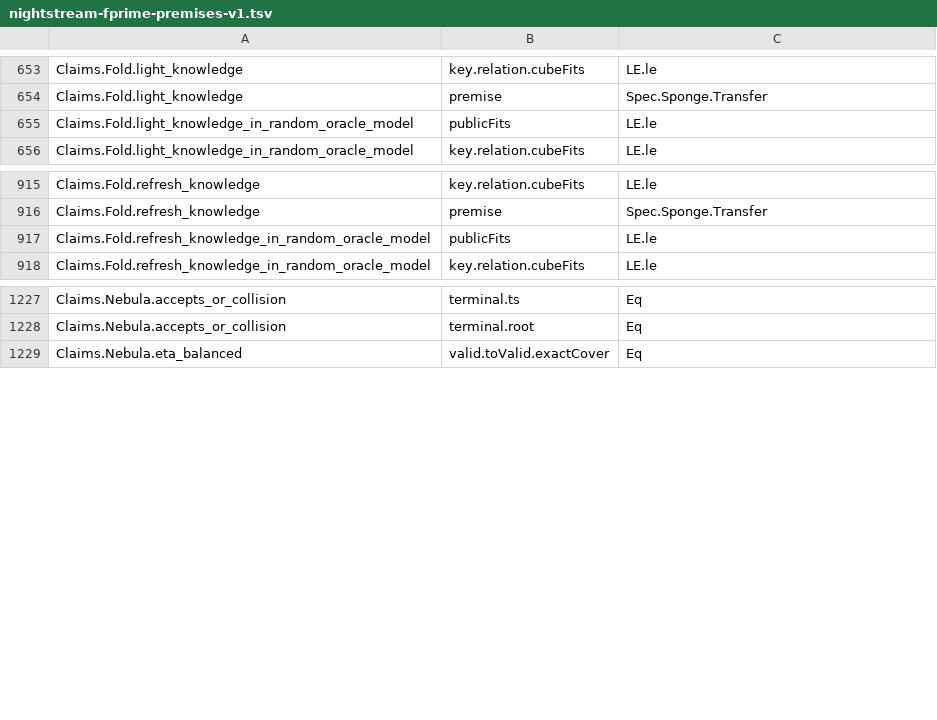
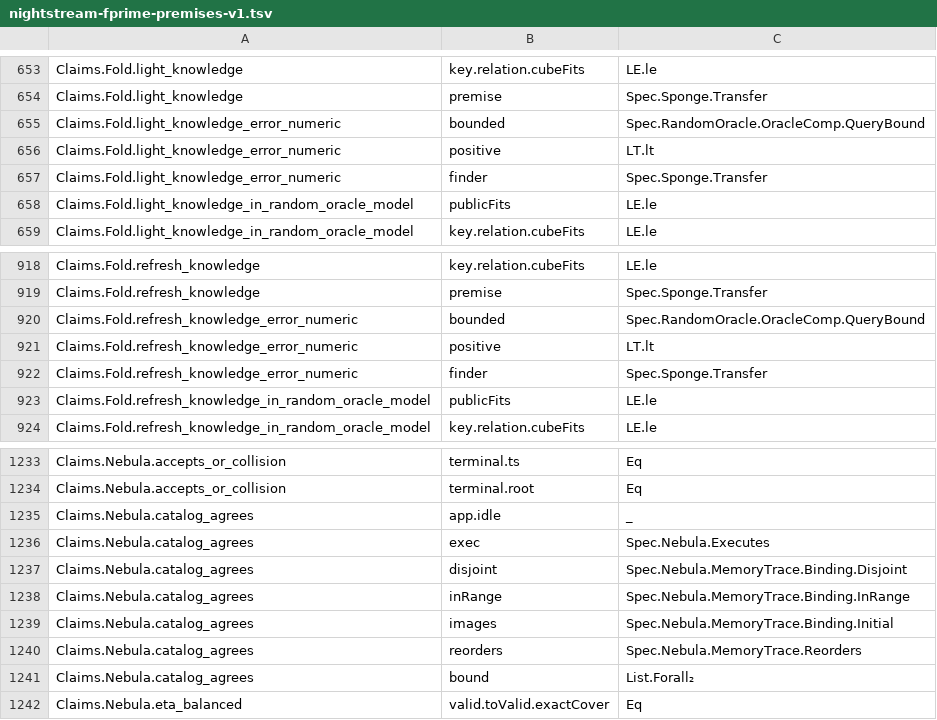
Before and after one commit to LFDT-Nightstream/Nightstream, a TSV file: formal/nightstream-fprime/artifacts/nightstream-fprime-premises-v1.tsv, drawn as a sheet; only a part is shown, gaps mark what is left out; the diff names each change by its address in the sheet, - before the commit and + after, or states it on an @@ line.

Commit message:
feat(formal): bound the fold collision finders and claim the catalog agreement
The fold knowledge errors had two terms without a number,
lightHashAdvantage and refreshHashAdvantage: the chance of the Poseidon2
collision finder of each fold, averaged over the key setup.
RandomOracleSetup.light_hashAdvantage_le and refresh_hashAdvantage_le
bound each by C(N + 2, 2)/q^4 + spongeError N under Spec.Sponge.Transfer of
the finder's collision event with CollisionConditions, as
Claims.Ivc.walk_bound_numeric does for the IVC finders.

The premise has the class [SPONGE]. The finder is a function of one tape
(the setup streams, the target and budget oracles) with one output, a pair
of inputs with one Poseidon2.hash. It reruns the adversary on the oracles
of its own tape, so the reruns are inside the one run that
indifferentiability moves. This differs from Fold/premise, whose event
includes retries on the oracle that the transfer replaces. N counts the
permutation calls of the run, the adversary's in each rerun included. The
adversary is a Lean function, so N is a parameter of the adversary class.

Claims.Fold.light_knowledge_error_numeric and
refresh_knowledge_error_numeric state the knowledge bounds with this number
and with the statistical term at most (Q + 1) * 575/2^128 and
(Q + 1) * 4748/2^128. The MSIS solver's advantage stays a term.

Spec.Nebula.MemoryTrace.replay_of_agrees proved the agreement of the
catalog state with the machine memory at each step and returned only the
replay. It now returns the agreement of the final state too.
agrees_of_accessAll and agrees_of_executes state it: the events of the
trace replay to a catalog state that agrees with the final memory on every
live mapped cell. Agrees, Live and cellIndex are public.
memoryConsistent_of_accessAll and memoryConsistent_of_executes are
corollaries. Claims.Nebula.catalog_agrees is the claim. Its five conditions
of a catalog application are open in the premise table: no Lean result
shows that the Rust catalog rows enforce them.

The header of RandomOracleSetup named the refresh factor 18 and the work
terms 52Q + 959 and 87Q + 1612. The theorems have 16, 46Q + 763 and
77Q + 1286, and the header now has them.

Signed-off-by: Nico Arqueros <nico@dcspark.io>

```diff
--- a/formal/nightstream-fprime/artifacts/nightstream-fprime-premises-v1.tsv
+++ b/formal/nightstream-fprime/artifacts/nightstream-fprime-premises-v1.tsv
+row 655: Claims.Fold.light_knowledge_error_numeric | bounded | Spec.RandomOracle.OracleComp.QueryBound
+row 656: Claims.Fold.light_knowledge_error_numeric | positive | LT.lt
+row 657: Claims.Fold.light_knowledge_error_numeric | finder | Spec.Sponge.Transfer
+row 920: Claims.Fold.refresh_knowledge_error_numeric | bounded | Spec.RandomOracle.OracleComp.QueryBound
+row 921: Claims.Fold.refresh_knowledge_error_numeric | positive | LT.lt
+row 922: Claims.Fold.refresh_knowledge_error_numeric | finder | Spec.Sponge.Transfer
+row 1235: Claims.Nebula.catalog_agrees | app.idle | _
+row 1236: Claims.Nebula.catalog_agrees | exec | Spec.Nebula.Executes
+row 1237: Claims.Nebula.catalog_agrees | disjoint | Spec.Nebula.MemoryTrace.Binding.Disjoint
+row 1238: Claims.Nebula.catalog_agrees | inRange | Spec.Nebula.MemoryTrace.Binding.InRange
+row 1239: Claims.Nebula.catalog_agrees | images | Spec.Nebula.MemoryTrace.Binding.Initial
+row 1240: Claims.Nebula.catalog_agrees | reorders | Spec.Nebula.MemoryTrace.Reorders
+row 1241: Claims.Nebula.catalog_agrees | bound | List.Forall₂
```
Also changed, not shown: 9 other files.
